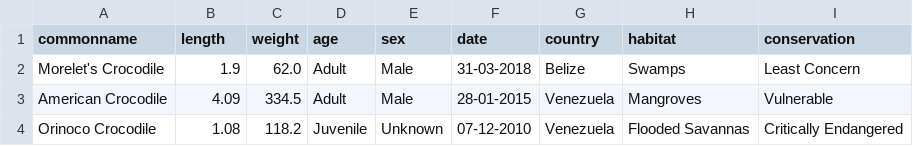
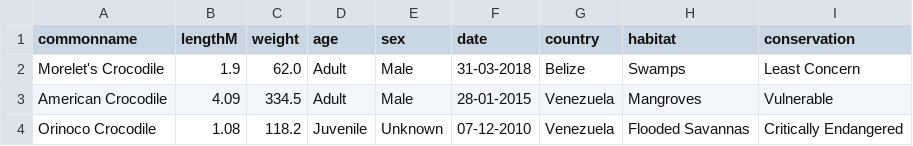
Before and after one commit to gmscs/InfoVis_Proj, a CSV file: dataset/crocodile_dataset_processed.csv, drawn as a sheet; only a part is shown.

```diff
--- a/dataset/crocodile_dataset_processed.csv
+++ b/dataset/crocodile_dataset_processed.csv
@@ -1,2 +1,2 @@
-commonname,length,weight,age,sex,date,country,habitat,conservation
+commonname,lengthM,weight,age,sex,date,country,habitat,conservation
 Morelet's Crocodile,1.9,62.0,Adult,Male,31-03-2018,Belize,Swamps,Least Concern
```
Also changed, not shown: 6 other files.
